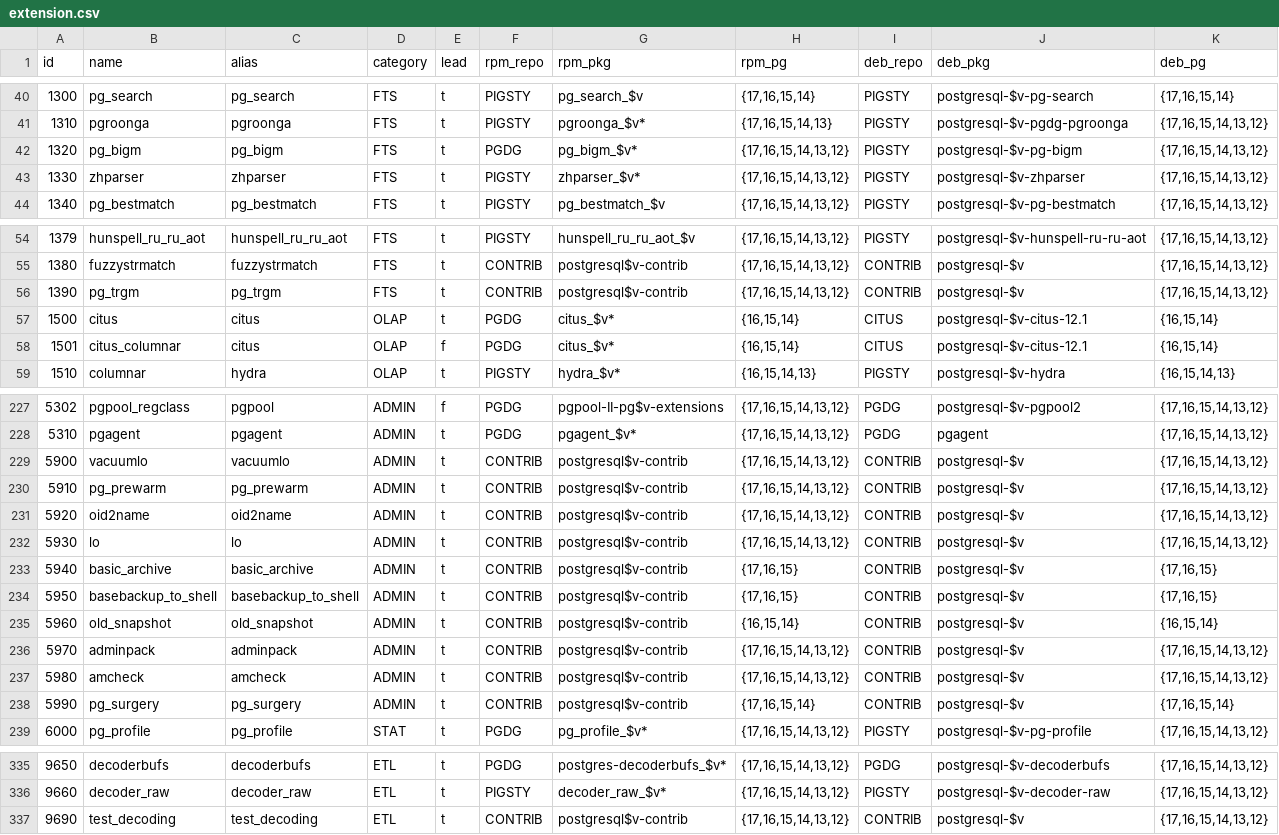
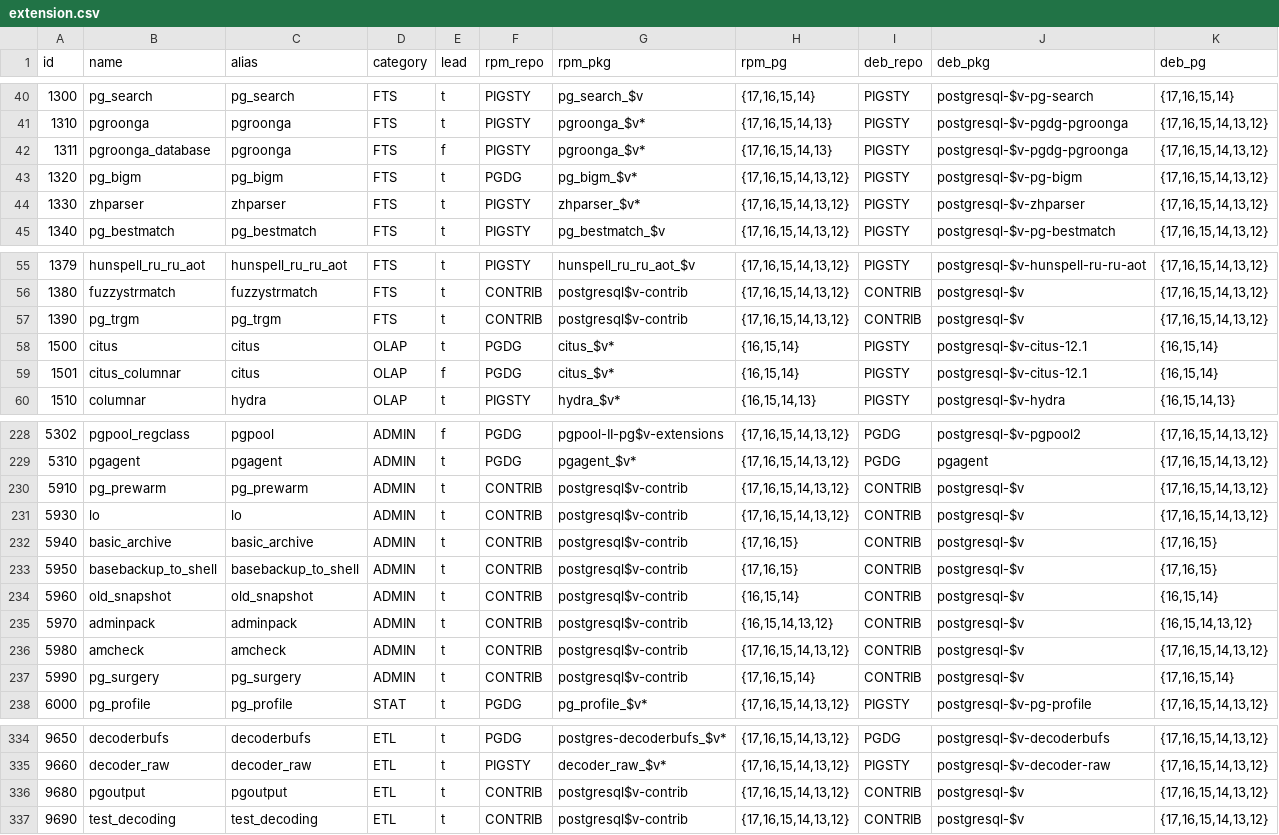
Before and after one commit to Vonng/pigsty, a CSV file: files/extension.csv, drawn as a sheet; only a part is shown, gaps mark what is left out.

Commit message:
remove postgres 12 from support list

```diff
--- a/files/extension.csv
+++ b/files/extension.csv
@@ -41,2 +41,3 @@ id,name,alias,category,lead,rpm_repo,rpm_pkg,rpm_pg,deb_repo,deb_pkg,deb_pg
 1310,pgroonga,pgroonga,FTS,t,PIGSTY,pgroonga_$v*,"{17,16,15,14,13}",PIGSTY,postgresql-$v-pgdg-pgroonga,"{17,16,15,14,13,12}"
+1311,pgroonga_database,pgroonga,FTS,f,PIGSTY,pgroonga_$v*,"{17,16,15,14,13}",PIGSTY,postgresql-$v-pgdg-pgroonga,"{17,16,15,14,13,12}"
 1320,pg_bigm,pg_bigm,FTS,t,PGDG,pg_bigm_$v*,"{17,16,15,14,13,12}",PIGSTY,postgresql-$v-pg-bigm,"{17,16,15,14,13,12}"
@@ -56,4 +57,4 @@ id,name,alias,category,lead,rpm_repo,rpm_pkg,rpm_pg,deb_repo,deb_pkg,deb_pg
 1390,pg_trgm,pg_trgm,FTS,t,CONTRIB,postgresql$v-contrib,"{17,16,15,14,13,12}",CONTRIB,postgresql-$v,"{17,16,15,14,13,12}"
-1500,citus,citus,OLAP,t,PGDG,citus_$v*,"{16,15,14}",CITUS,postgresql-$v-citus-12.1,"{16,15,14}"
-1501,citus_columnar,citus,OLAP,f,PGDG,citus_$v*,"{16,15,14}",CITUS,postgresql-$v-citus-12.1,"{16,15,14}"
+1500,citus,citus,OLAP,t,PGDG,citus_$v*,"{16,15,14}",PIGSTY,postgresql-$v-citus-12.1,"{16,15,14}"
+1501,citus_columnar,citus,OLAP,f,PGDG,citus_$v*,"{16,15,14}",PIGSTY,postgresql-$v-citus-12.1,"{16,15,14}"
 1510,columnar,hydra,OLAP,t,PIGSTY,hydra_$v*,"{16,15,14,13}",PIGSTY,postgresql-$v-hydra,"{16,15,14,13}"
@@ -228,5 +229,3 @@ id,name,alias,category,lead,rpm_repo,rpm_pkg,rpm_pg,deb_repo,deb_pkg,deb_pg
 5310,pgagent,pgagent,ADMIN,t,PGDG,pgagent_$v*,"{17,16,15,14,13,12}",PGDG,pgagent,"{17,16,15,14,13,12}"
-5900,vacuumlo,vacuumlo,ADMIN,t,CONTRIB,postgresql$v-contrib,"{17,16,15,14,13,12}",CONTRIB,postgresql-$v,"{17,16,15,14,13,12}"
 5910,pg_prewarm,pg_prewarm,ADMIN,t,CONTRIB,postgresql$v-contrib,"{17,16,15,14,13,12}",CONTRIB,postgresql-$v,"{17,16,15,14,13,12}"
-5920,oid2name,oid2name,ADMIN,t,CONTRIB,postgresql$v-contrib,"{17,16,15,14,13,12}",CONTRIB,postgresql-$v,"{17,16,15,14,13,12}"
 5930,lo,lo,ADMIN,t,CONTRIB,postgresql$v-contrib,"{17,16,15,14,13,12}",CONTRIB,postgresql-$v,"{17,16,15,14,13,12}"
@@ -235,3 +234,3 @@ id,name,alias,category,lead,rpm_repo,rpm_pkg,rpm_pg,deb_repo,deb_pkg,deb_pg
 5960,old_snapshot,old_snapshot,ADMIN,t,CONTRIB,postgresql$v-contrib,"{16,15,14}",CONTRIB,postgresql-$v,"{16,15,14}"
-5970,adminpack,adminpack,ADMIN,t,CONTRIB,postgresql$v-contrib,"{17,16,15,14,13,12}",CONTRIB,postgresql-$v,"{17,16,15,14,13,12}"
+5970,adminpack,adminpack,ADMIN,t,CONTRIB,postgresql$v-contrib,"{16,15,14,13,12}",CONTRIB,postgresql-$v,"{16,15,14,13,12}"
 5980,amcheck,amcheck,ADMIN,t,CONTRIB,postgresql$v-contrib,"{17,16,15,14,13,12}",CONTRIB,postgresql-$v,"{17,16,15,14,13,12}"
@@ -336,2 +335,3 @@ id,name,alias,category,lead,rpm_repo,rpm_pkg,rpm_pg,deb_repo,deb_pkg,deb_pg
 9660,decoder_raw,decoder_raw,ETL,t,PIGSTY,decoder_raw_$v*,"{17,16,15,14,13,12}",PIGSTY,postgresql-$v-decoder-raw,"{17,16,15,14,13,12}"
+9680,pgoutput,pgoutput,ETL,t,CONTRIB,postgresql$v-contrib,"{17,16,15,14,13,12}",CONTRIB,postgresql-$v,"{17,16,15,14,13,12}"
 9690,test_decoding,test_decoding,ETL,t,CONTRIB,postgresql$v-contrib,"{17,16,15,14,13,12}",CONTRIB,postgresql-$v,"{17,16,15,14,13,12}"
```
Also changed, not shown: 6 other files.
